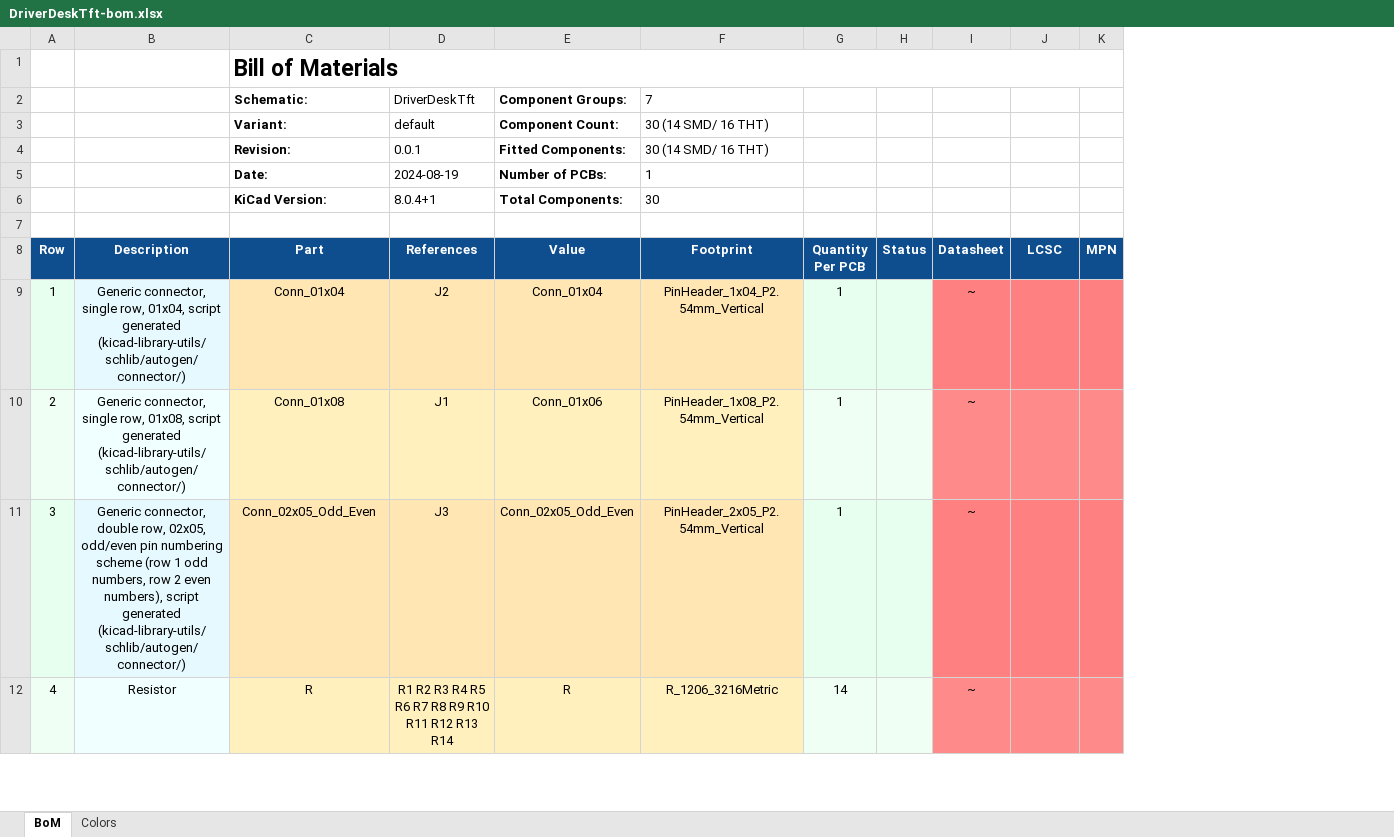
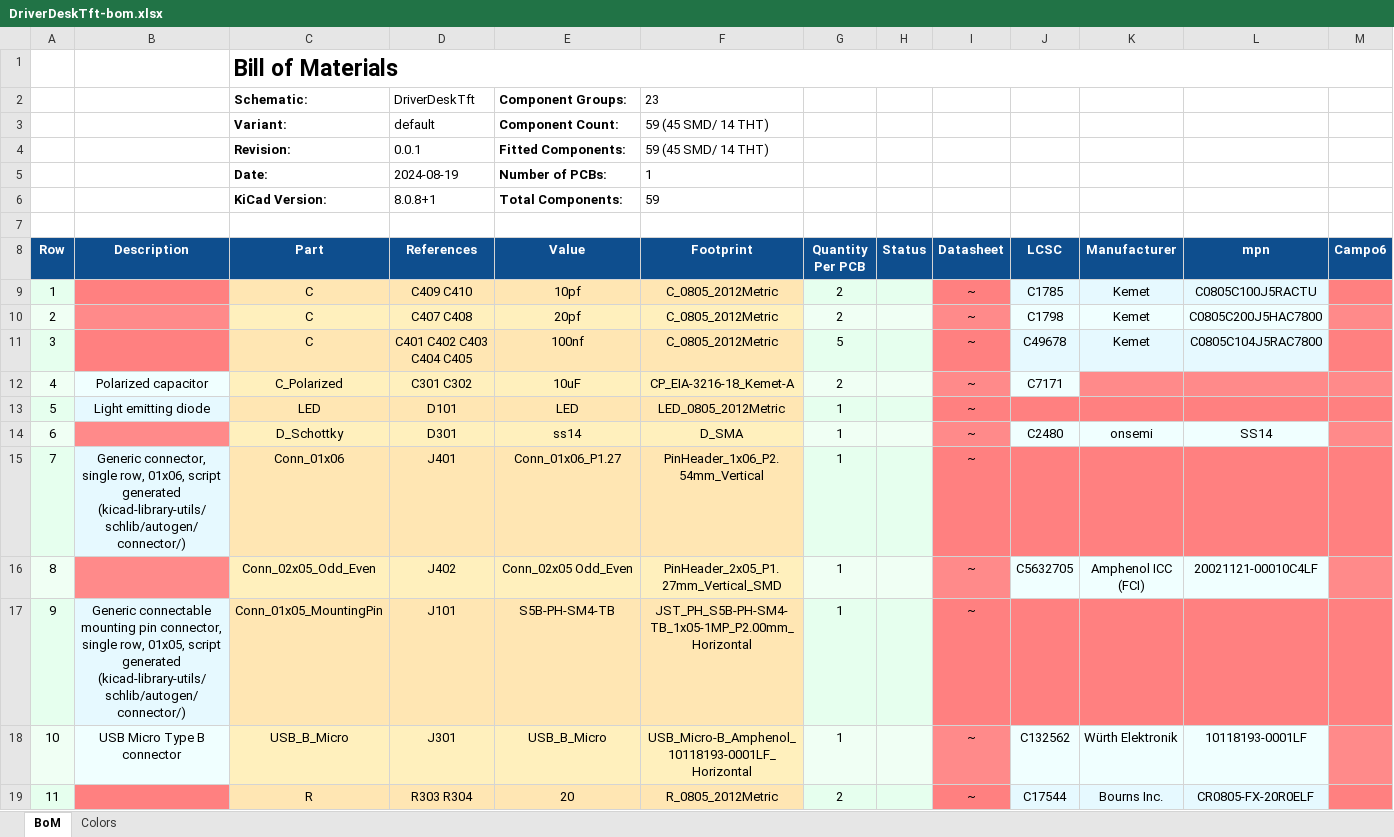
Before and after one commit to danielvilas/DigitalTrains, an Excel workbook: MimicPanel/DriverDesk/DriverDeskTft/doc/DriverDeskTft-bom.xlsx, sheet BoM, drawn as a sheet; only a part is shown; values as stored, in another font and other column widths than the file's, no borders; charts and pictures not drawn; removed rows and columns are numbered as before the commit, all else as after; the diff covers the shown part only; the diff names each change by its address in the sheet, - before the commit and + after, or states it on an @@ line.

Commit message:
TFT Panel Ready

```diff
--- a/MimicPanel/DriverDesk/DriverDeskTft/doc/DriverDeskTft-bom.xlsx (sheet BoM)
+++ b/MimicPanel/DriverDesk/DriverDeskTft/doc/DriverDeskTft-bom.xlsx (sheet BoM)
-column K (MPN), empty
+column K (Manufacturer), row 16: Amphenol ICC (FCI)
+column L (mpn), row 16: 20021121-00010C4LF
+column M (Campo6), empty
-F2 (Footprint): 7
+F2 (Footprint): 23
-F3:F4 (Footprint): 30 (14 SMD/ 16 THT)
+F3:F4 (Footprint): 59 (45 SMD/ 14 THT)
-D6 (References): 8.0.4+1
+D6 (References): 8.0.8+1
-F6 (Footprint): 30
+F6 (Footprint): 59
-row 9: 1 | Generic connector, single row, 01x04, script generated (kicad-library-utils/schlib/autogen/connector/) | Conn_01x04 | J2 | Conn_01x04 | PinHeader_1x04_P2.54mm_Vertical | 1 |  | ~
+row 9: 1 |  | C | C409 C410 | 10pf | C_0805_2012Metric | 2 |  | ~ | C1785 | Kemet | C0805C100J5RACTU
+row 10: 2 |  | C | C407 C408 | 20pf | C_0805_2012Metric | 2 |  | ~ | C1798 | Kemet | C0805C200J5HAC7800
+row 11: 3 |  | C | C401 C402 C403 C404 C405 | 100nf | C_0805_2012Metric | 5 |  | ~ | C49678 | Kemet | C0805C104J5RAC7800
+row 12: 4 | Polarized capacitor | C_Polarized | C301 C302 | 10uF | CP_EIA-3216-18_Kemet-A | 2 |  | ~ | C7171
+row 13: 5 | Light emitting diode | LED | D101 | LED | LED_0805_2012Metric | 1 |  | ~
+row 14: 6 |  | D_Schottky | D301 | ss14 | D_SMA | 1 |  | ~ | C2480 | onsemi | SS14
@@ column A (Row) renumbered between rows 15 and 29 @@
-B15 (Description): …single row, 01x08, script generated…
+B15 (Description): …single row, 01x06, script generated…
-C15 (Part): Conn_01x08
+C15 (Part): Conn_01x06
-D15 (References): J1
+D15 (References): J401
-E15 (Value): Conn_01x06
+E15 (Value): Conn_01x06_P1.27
-F15 (Footprint): PinHeader_1x08_P2.54mm_Vertical
+F15 (Footprint): PinHeader_1x06_P2.54mm_Vertical
-B16 (Description): Generic connector, double row, 02x05, odd/even pin numbering scheme (row 1 odd numbers, row 2 even numbers), script generated (kicad-library-utils/schlib/autogen/connector/)
+B16 (Description): (empty)
-B16 fill: #E6F9FF
+B16 fill: #FF8A8A
-D16 (References): J3
+D16 (References): J402
-E16 (Value): Conn_02x05_Odd_Even
+E16 (Value): Conn_02x05 Odd_Even
-F16 (Footprint): PinHeader_2x05_P2.54mm_Vertical
+F16 (Footprint): PinHeader_2x05_P1.27mm_Vertical_SMD
-J16 (LCSC): (empty)
+J16 (LCSC): C5632705
-J16 fill: #FF8080
+J16 fill: #F0FFFF
-row 12: 4 | Resistor | R | R1 R2 R3 R4 R5 R6 R7 R8 R9 R10 R11 R12 R13 R14 | R | R_1206_3216Metric | 14 |  | ~
+row 17: 9 | Generic connectable mounting pin connector, single row, 01x05, script generated (kicad-library-utils/schlib/autogen/connector/) | Conn_01x05_MountingPin | J101 | S5B-PH-SM4-TB | JST_PH_S5B-PH-SM4-TB_1x05-1MP_P2.00mm_Horizontal | 1 |  | ~
+row 18: 10 | USB Micro Type B connector | USB_B_Micro | J301 | USB_B_Micro | USB_Micro-B_Amphenol_10118193-0001LF_Horizontal | 1 |  | ~ | C132562 | Würth Elektronik | 10118193-0001LF
+row 19: 11 |  | R | R303 R304 | 20 | R_0805_2012Metric | 2 |  | ~ | C17544 | Bourns Inc. | CR0805-FX-20R0ELF
```
Also changed, not shown: 9 added rows and 2 edited cells elsewhere in this sheet, charts or pictures, 58 other files.
